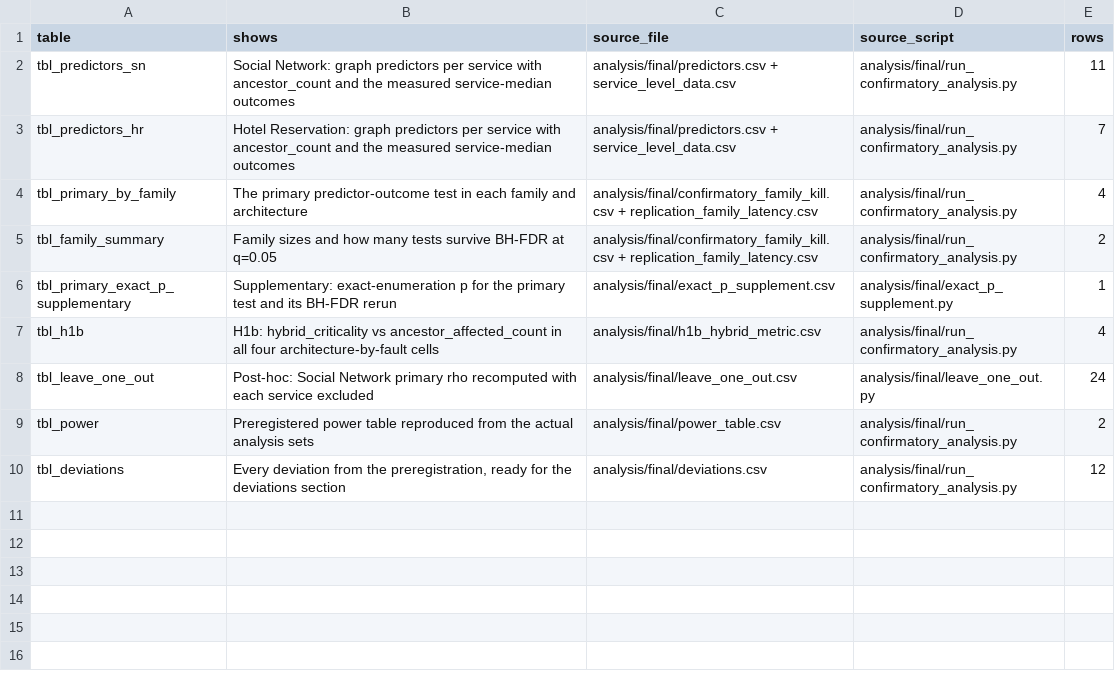
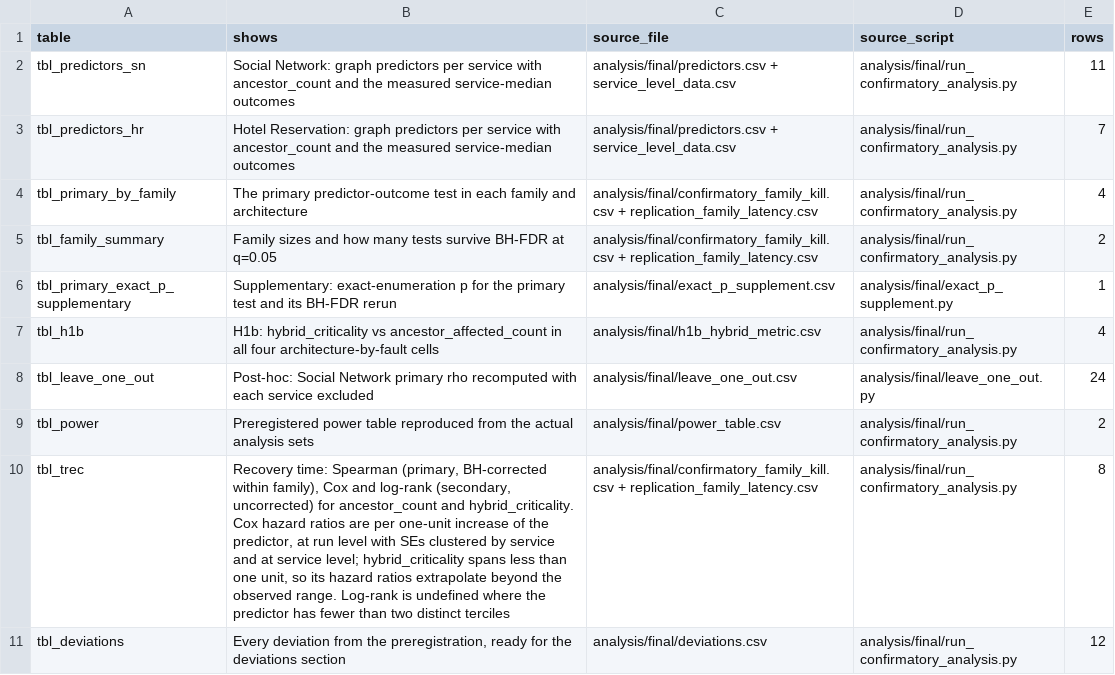
Before and after one commit to Daxx133-bot/proj-1-updated, a CSV file: paper/tables/tables_index.csv, drawn as a sheet.

```diff
--- a/paper/tables/tables_index.csv
+++ b/paper/tables/tables_index.csv
@@ -9,2 +9,3 @@ tbl_leave_one_out,Post-hoc: Social Network primary rho recomputed with each serv
 tbl_power,Preregistered power table reproduced from the actual analysis sets,analysis/final/power_table.csv,analysis/final/run_confirmatory_analysis.py,2
+tbl_trec,"Recovery time: Spearman (primary, BH-corrected within family), Cox and log-rank (secondary, uncorrected) for ancestor_count and hybrid_criticality. Cox hazard ratios are per one-unit increase of the predictor, at run level with SEs clustered by service and at service level; hybrid_criticality spans less than one unit, so its hazard ratios extrapolate beyond the observed range. Log-rank is undefined where the predictor has fewer than two distinct terciles",analysis/final/confirmatory_family_kill.csv + replication_family_latency.csv,analysis/final/run_confirmatory_analysis.py,8
 tbl_deviations,"Every deviation from the preregistration, ready for the deviations section",analysis/final/deviations.csv,analysis/final/run_confirmatory_analysis.py,12
```
Also changed, not shown: paper/INDEX.csv, paper/numbers.csv, 47 other files.
